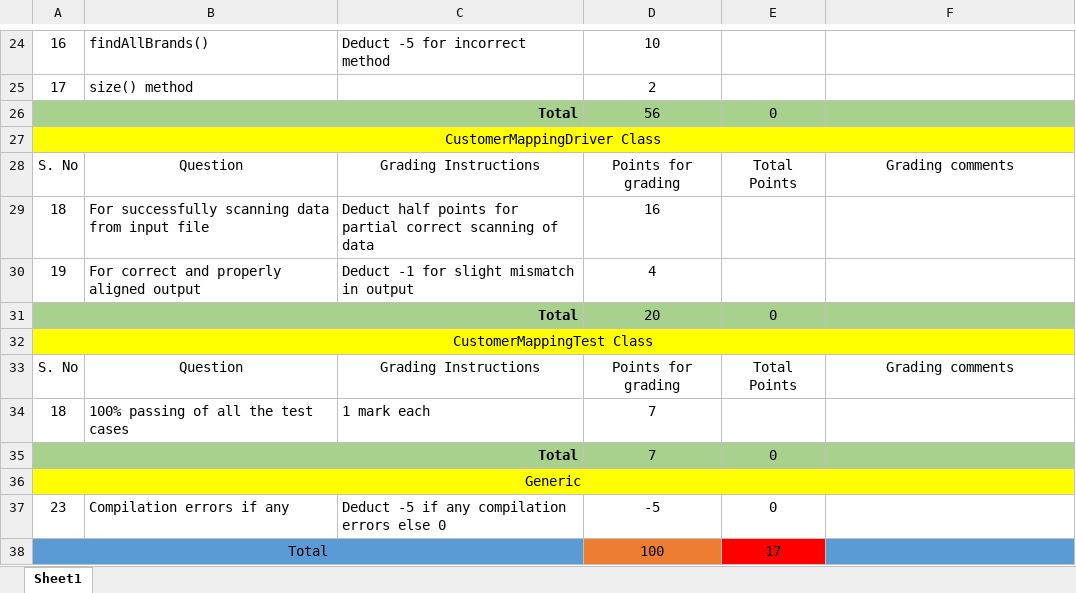
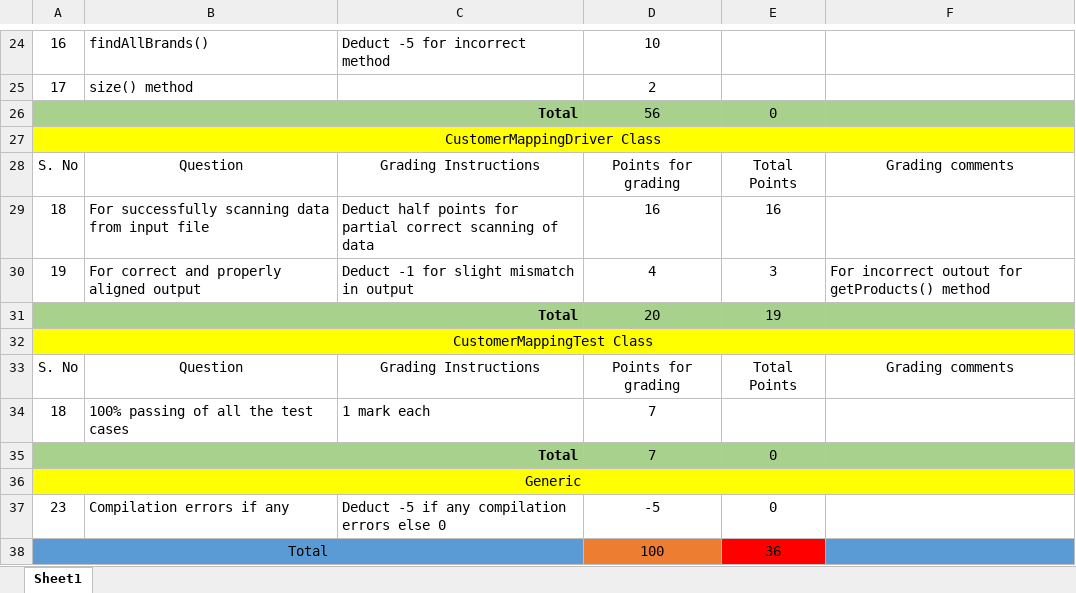
Before and after one commit to vennela-cheekoti/LabExam3Rubrics, an Excel workbook: Maligireddy_LabExam03Grading.xlsx, sheet Sheet1, drawn as a sheet; only a part is shown, gaps mark what is left out; values as stored, in another font and other column widths than the file's, no borders; table styles not drawn; the diff names each change by its address in the sheet, - before the commit and + after, or states it on an @@ line.

```diff
--- a/Maligireddy_LabExam03Grading.xlsx (sheet Sheet1)
+++ b/Maligireddy_LabExam03Grading.xlsx (sheet Sheet1)
-E29: (empty)
+E29: 16
-E30: (empty)
+E30: 3
-F30: (empty)
+F30: For incorrect outout for getProducts() method
-E31: 0
+E31: 19
-E38: 17
+E38: 36
```
Also changed, not shown: Madhavaram_LabExam03Grading.xlsx, Mandala_LabExam03Grading.xlsx, 6 other files.
